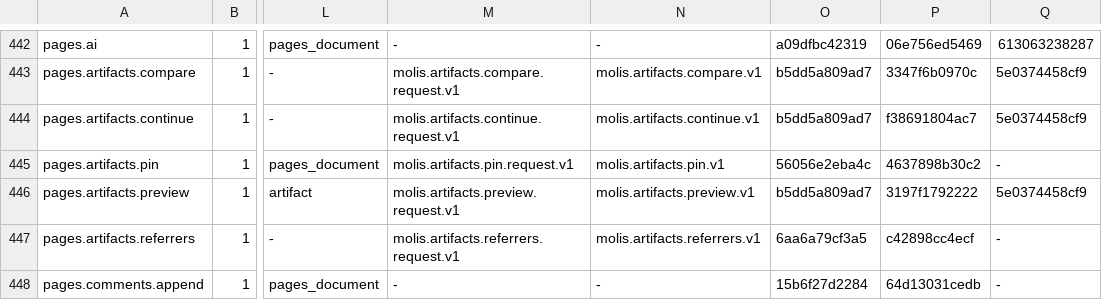
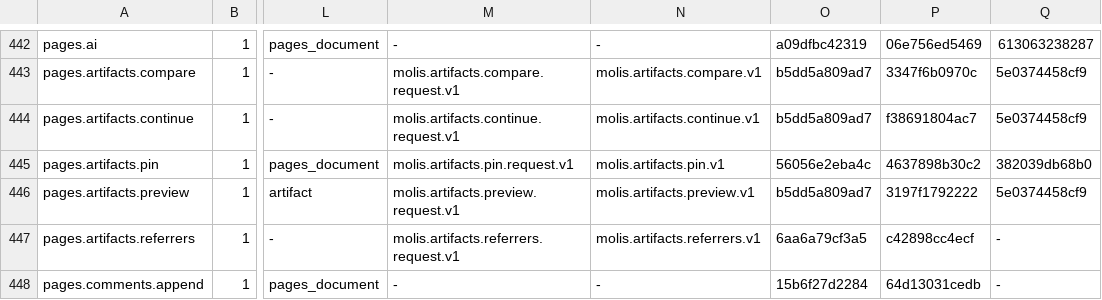
Before and after one commit to molis-ai/molis-work, a TSV file: tooling/gates/actions/actions.tsv, drawn as a sheet; only a part is shown, gaps mark what is left out; the diff covers the shown part only; the diff names each change by its address in the sheet, - before the commit and + after, or states it on an @@ line.

```diff
--- a/tooling/gates/actions/actions.tsv
+++ b/tooling/gates/actions/actions.tsv
-Q445: -
+Q445: 382039db68b0
```
Also changed, not shown: 1 added row and 11 edited cells elsewhere in this file, tooling/gates/actions/host-actions.tsv, 50 other files.
